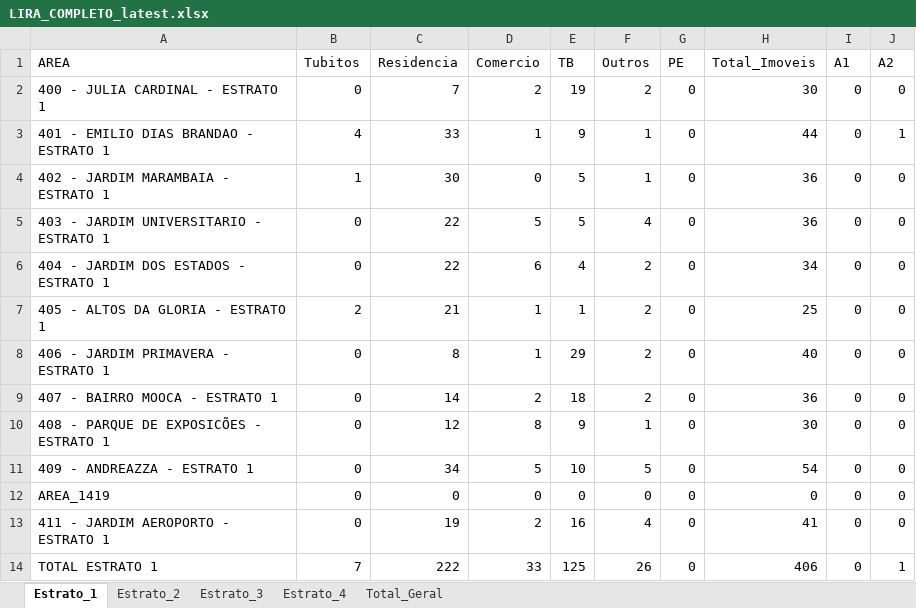
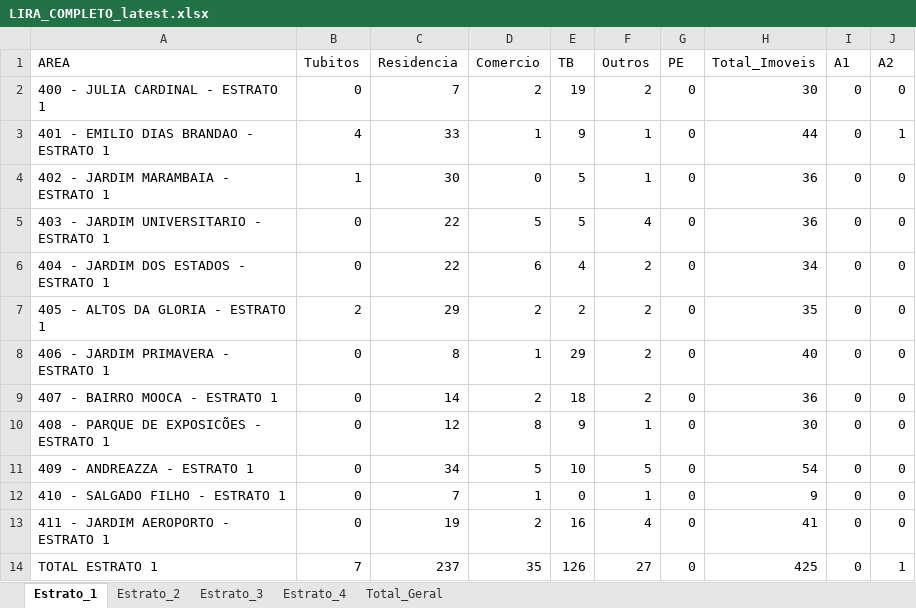
Before and after one commit to LucsDevPro/lira, an Excel workbook: data/LIRA_COMPLETO_latest.xlsx, sheet Estrato_1, drawn as a sheet; only a part is shown; values as stored, in another font and other column widths than the file's, no borders; the diff names each change by its address in the sheet, - before the commit and + after, or states it on an @@ line.

```diff
--- a/data/LIRA_COMPLETO_latest.xlsx (sheet Estrato_1)
+++ b/data/LIRA_COMPLETO_latest.xlsx (sheet Estrato_1)
-C7 (Residencia): 21
+C7 (Residencia): 29
-D7 (Comercio): 1
+D7 (Comercio): 2
-E7 (TB): 1
+E7 (TB): 2
-H7 (Total_Imoveis): 25
+H7 (Total_Imoveis): 35
-A12 (AREA): AREA_1419
+A12 (AREA): 410 - SALGADO FILHO - ESTRATO 1
-C12 (Residencia): 0
+C12 (Residencia): 7
-D12 (Comercio): 0
+D12 (Comercio): 1
-F12 (Outros): 0
+F12 (Outros): 1
-H12 (Total_Imoveis): 0
+H12 (Total_Imoveis): 9
-C14 (Residencia): 222
+C14 (Residencia): 237
-D14 (Comercio): 33
+D14 (Comercio): 35
-E14 (TB): 125
+E14 (TB): 126
-F14 (Outros): 26
+F14 (Outros): 27
-H14 (Total_Imoveis): 406
+H14 (Total_Imoveis): 425
```
Also changed, not shown: sheet Total_Geral, sheet Estrato_2, sheet Estrato_4, sheet Estrato_3, 2 other files.
